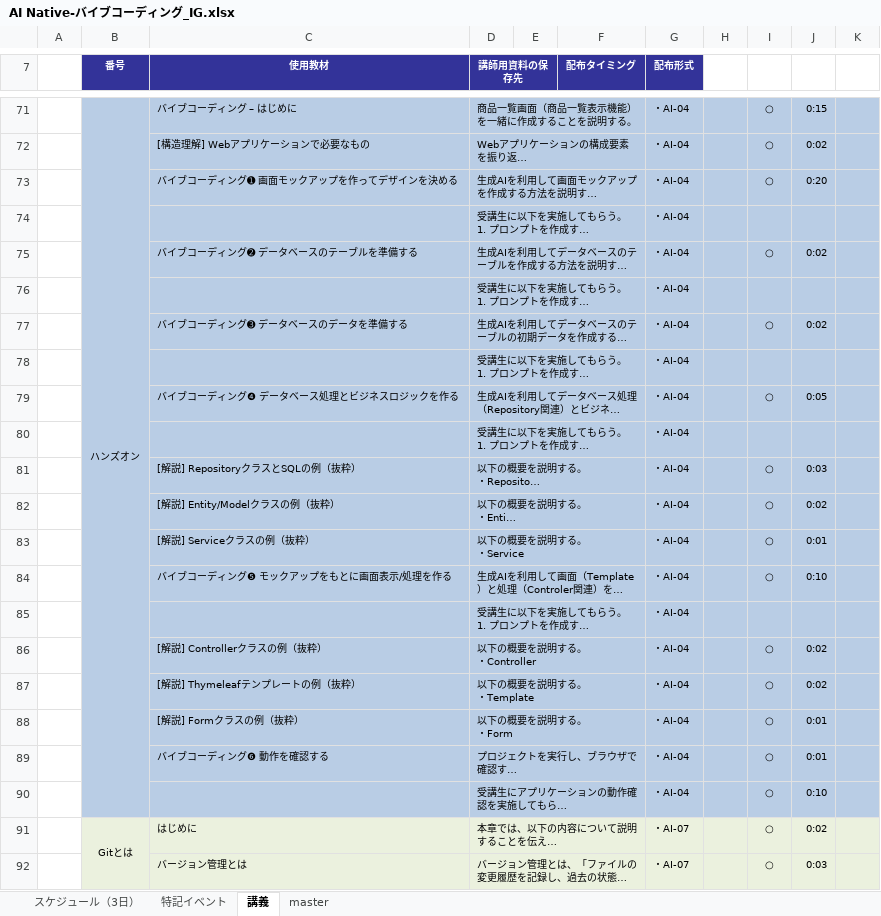
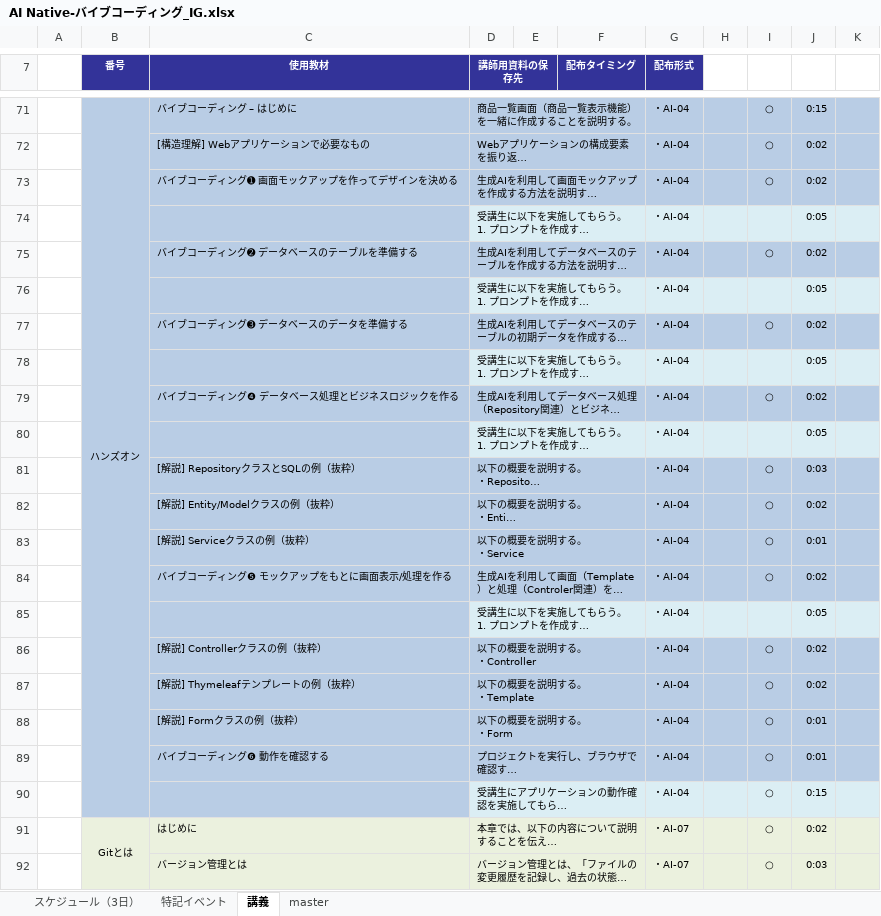
Before and after one commit to nishida2073/ai_navive, an Excel workbook: IG/7日版/AI Native-バイブコーディング_IG.xlsx, sheet 講義, drawn as a sheet; only a part is shown, gaps mark what is left out; long unchanged cells end in …; values as stored, in another font and other column widths than the file's, no borders; the diff covers the shown part only; the diff names each change by its address in the sheet, - before the commit and + after, or states it on an @@ line.

```diff
--- a/IG/7日版/AI Native-バイブコーディング_IG.xlsx (sheet 講義)
+++ b/IG/7日版/AI Native-バイブコーディング_IG.xlsx (sheet 講義)
-J73: 0:20
+J73: 0:02
-D74:K74 fill: #B9CDE5
+D74:K74 fill: #DBEEF4
-J74: (empty)
+J74: 0:05
-D76:K76 fill: #B9CDE5
+D76:K76 fill: #DBEEF4
-J76: (empty)
+J76: 0:05
-D78:K78 fill: #B9CDE5
+D78:K78 fill: #DBEEF4
-J78: (empty)
+J78: 0:05
-J79: 0:05
+J79: 0:02
-D80:K80 fill: #B9CDE5
+D80:K80 fill: #DBEEF4
-J80: (empty)
+J80: 0:05
-J84: 0:10
+J84: 0:02
-D85:K85 fill: #B9CDE5
+D85:K85 fill: #DBEEF4
-J85: (empty)
+J85: 0:05
-D90:K90 fill: #B9CDE5
+D90:K90 fill: #DBEEF4
-J90: 0:10
+J90: 0:15
```
Also changed, not shown: cell formats elsewhere in this sheet, IG/7日版/AI Native-生成AI_IG.xlsx.
